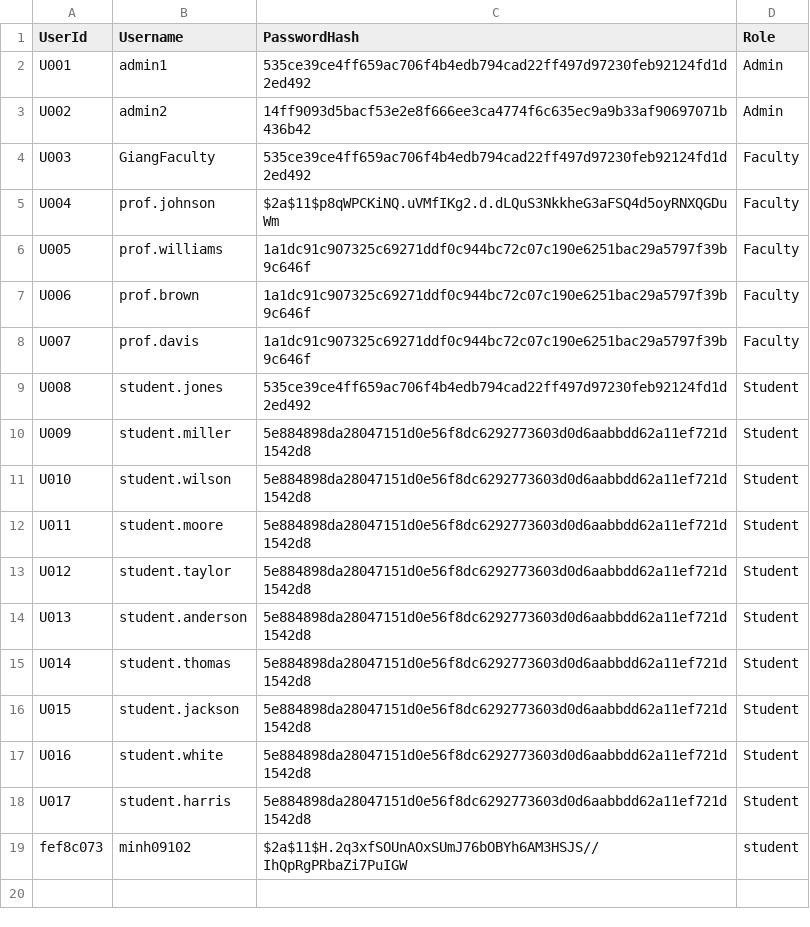
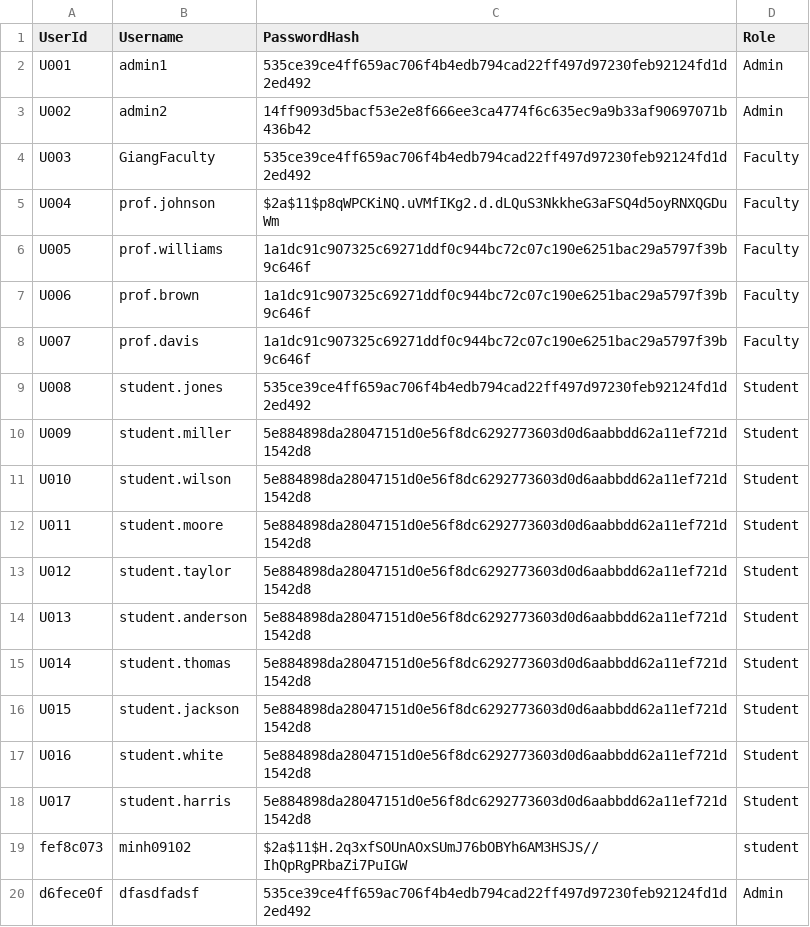
Before and after one commit to minhotaku/SchoolManagementSystem, a CSV file: App_Data/CSV/users.csv, drawn as a sheet.

```diff
--- a/App_Data/CSV/users.csv
+++ b/App_Data/CSV/users.csv
@@ -19 +19,2 @@ U017,student.harris,5e884898da28047151d0e56f8dc6292773603d0d6aabbdd62a11ef721d15
 fef8c073,minh09102,$2a$11$H.2q3xfSOUnAOxSUmJ76bOBYh6AM3HSJS//IhQpRgPRbaZi7PuIGW,student
+d6fece0f,dfasdfadsf,535ce39ce4ff659ac706f4b4edb794cad22ff497d97230feb92124fd1d2ed492,Admin
```
Also changed, not shown: 4 other files.
